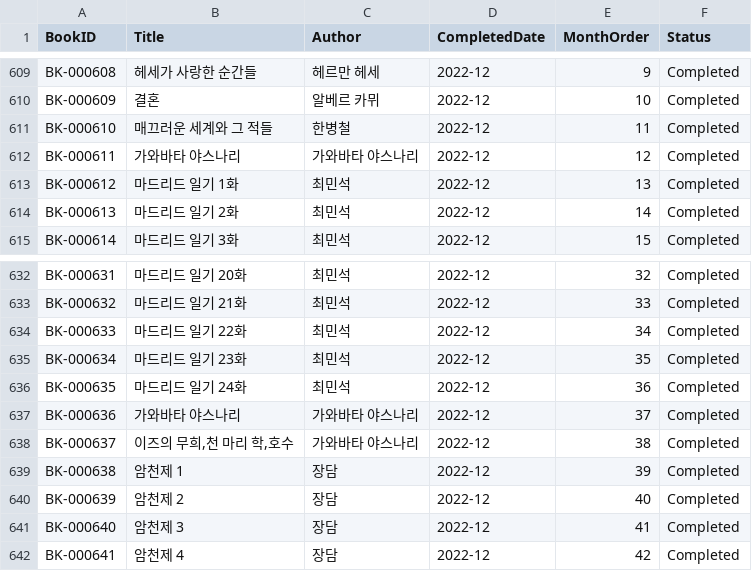
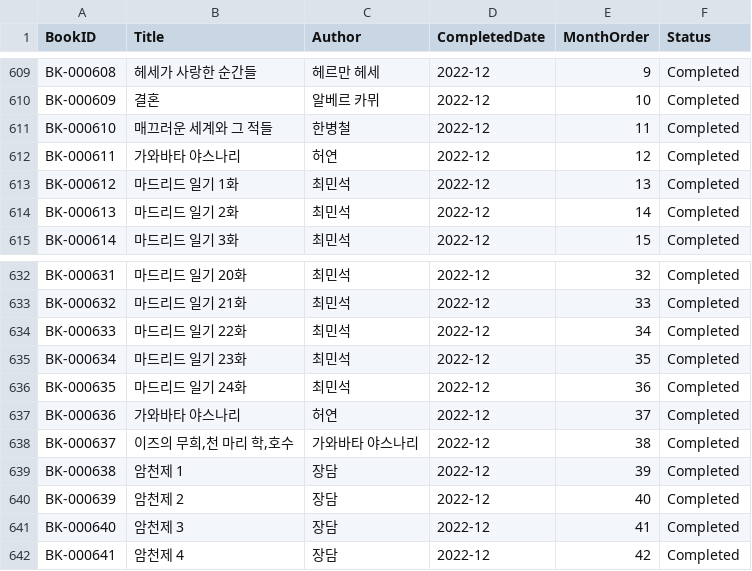
Before and after one commit to Limdaniel10/Portfolio, a CSV file: reading/sheets/Books.csv, drawn as a sheet; only a part is shown, gaps mark what is left out.

Commit message:
fix(reading): keep Hemingway unfinished and correct Heo Yeon author across Books

```diff
--- a/reading/sheets/Books.csv
+++ b/reading/sheets/Books.csv
@@ -611,3 +611,3 @@ BK-000609,결혼,알베르 카뮈,2022-12,10,Completed
 BK-000610,매끄러운 세계와 그 적들,한병철,2022-12,11,Completed
-BK-000611,가와바타 야스나리,가와바타 야스나리,2022-12,12,Completed
+BK-000611,가와바타 야스나리,허연,2022-12,12,Completed
 BK-000612,마드리드 일기 1화,최민석,2022-12,13,Completed
@@ -636,3 +636,3 @@ BK-000634,마드리드 일기 23화,최민석,2022-12,35,Completed
 BK-000635,마드리드 일기 24화,최민석,2022-12,36,Completed
-BK-000636,가와바타 야스나리,가와바타 야스나리,2022-12,37,Completed
+BK-000636,가와바타 야스나리,허연,2022-12,37,Completed
 BK-000637,"이즈의 무희,천 마리 학,호수",가와바타 야스나리,2022-12,38,Completed
```
Also changed, not shown: 2 other files.
